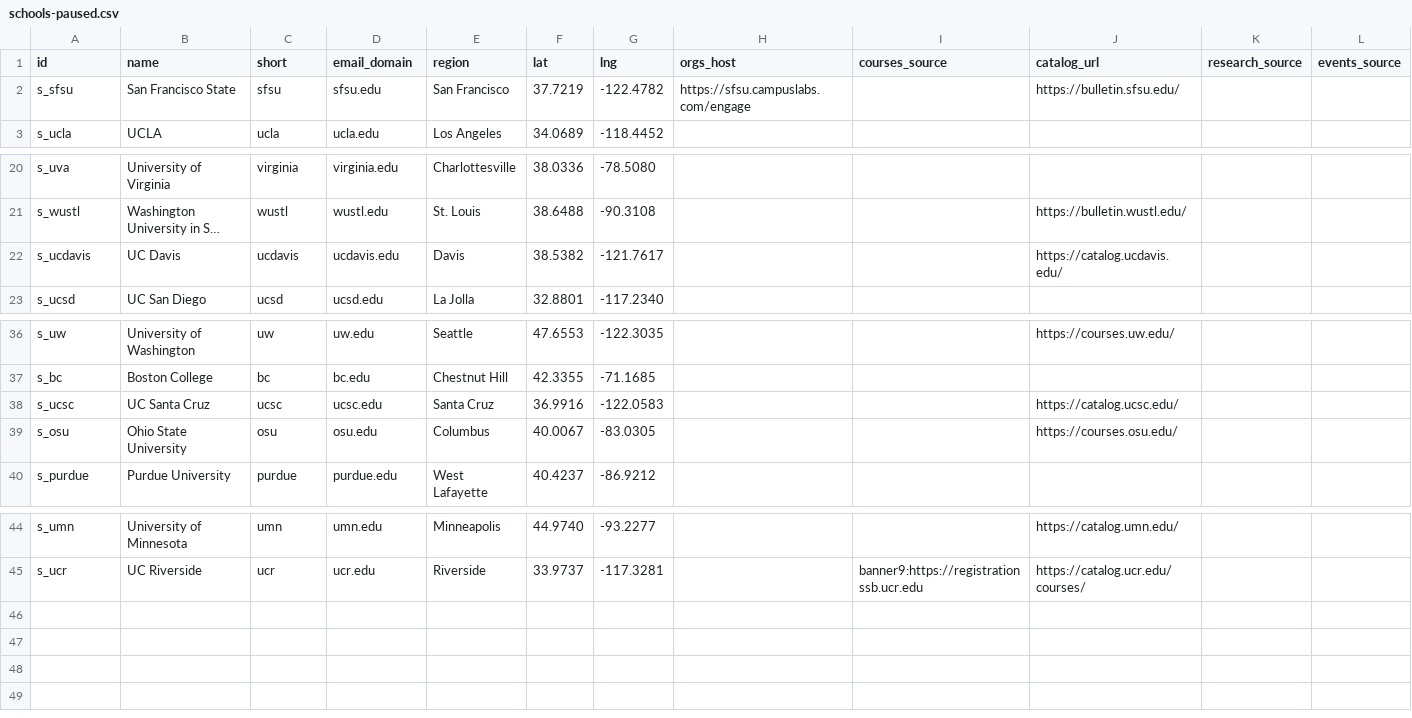
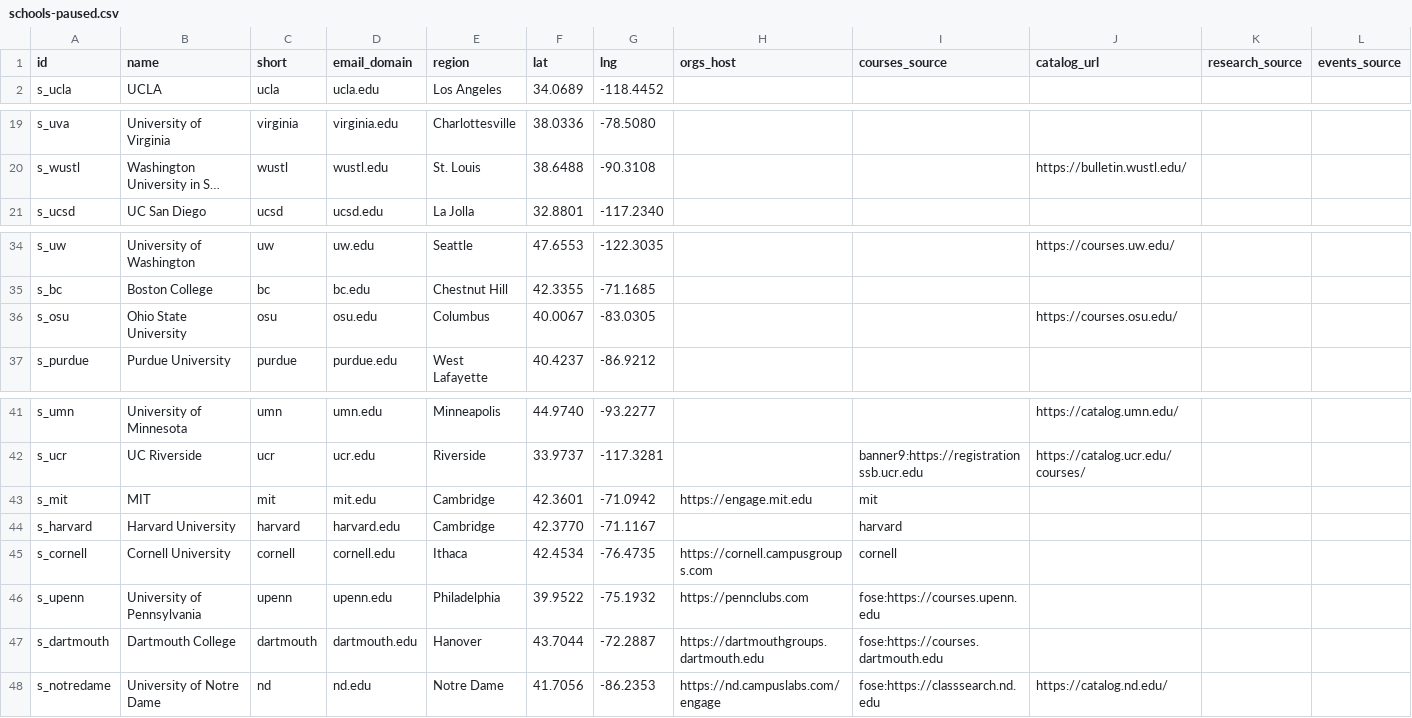
Before and after one commit to chaeyeon573/lumi, a CSV file: server/data/schools-paused.csv, drawn as a sheet; only a part is shown, gaps mark what is left out; long unchanged cells end in …; removed rows and columns are numbered as before the commit, all else as after; the diff names each change by its address in the sheet, - before the commit and + after, or states it on an @@ line.

```diff
--- a/server/data/schools-paused.csv
+++ b/server/data/schools-paused.csv
-row 2: s_sfsu | San Francisco State | sfsu | sfsu.edu | San Francisco | 37.7219 | -122.4782 | https://sfsu.campuslabs.com/engage |  | https://bulletin.sfsu.edu/
-row 22: s_ucdavis | UC Davis | ucdavis | ucdavis.edu | Davis | 38.5382 | -121.7617 |  |  | https://catalog.ucdavis.edu/
-row 38: s_ucsc | UC Santa Cruz | ucsc | ucsc.edu | Santa Cruz | 36.9916 | -122.0583 |  |  | https://catalog.ucsc.edu/
+row 43: s_mit | MIT | mit | mit.edu | Cambridge | 42.3601 | -71.0942 | https://engage.mit.edu | mit
+row 44: s_harvard | Harvard University | harvard | harvard.edu | Cambridge | 42.3770 | -71.1167 |  | harvard
+row 45: s_cornell | Cornell University | cornell | cornell.edu | Ithaca | 42.4534 | -76.4735 | https://cornell.campusgroups.com | cornell
+row 46: s_upenn | University of Pennsylvania | upenn | upenn.edu | Philadelphia | 39.9522 | -75.1932 | https://pennclubs.com | fose:https://courses.upenn.edu
+row 47: s_dartmouth | Dartmouth College | dartmouth | dartmouth.edu | Hanover | 43.7044 | -72.2887 | https://dartmouthgroups.dartmouth.edu | fose:https://courses.dartmouth.edu
+row 48: s_notredame | University of Notre Dame | nd | nd.edu | Notre Dame | 41.7056 | -86.2353 | https://nd.campuslabs.com/engage | fose:https://classsearch.nd.edu | https://catalog.nd.edu/
```
Also changed, not shown: server/data/schools-collect.csv, server/data/student-governments.csv, 6 other files.
